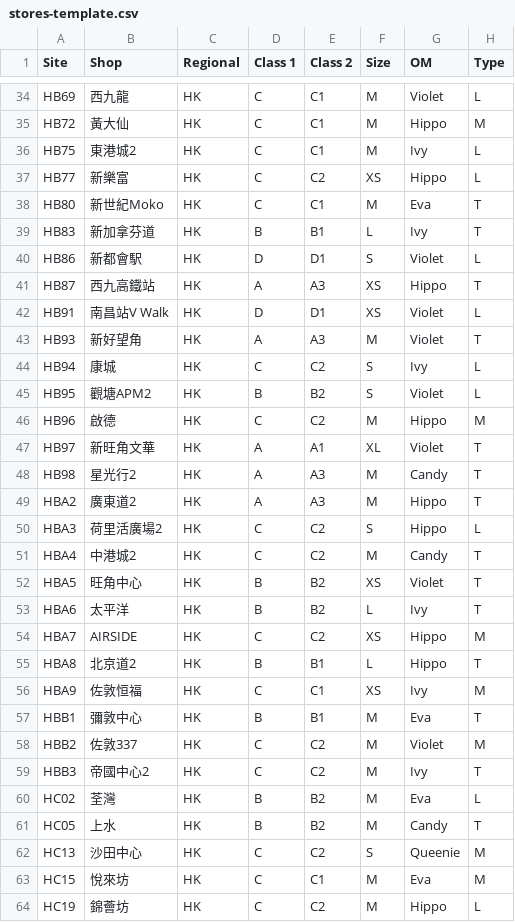
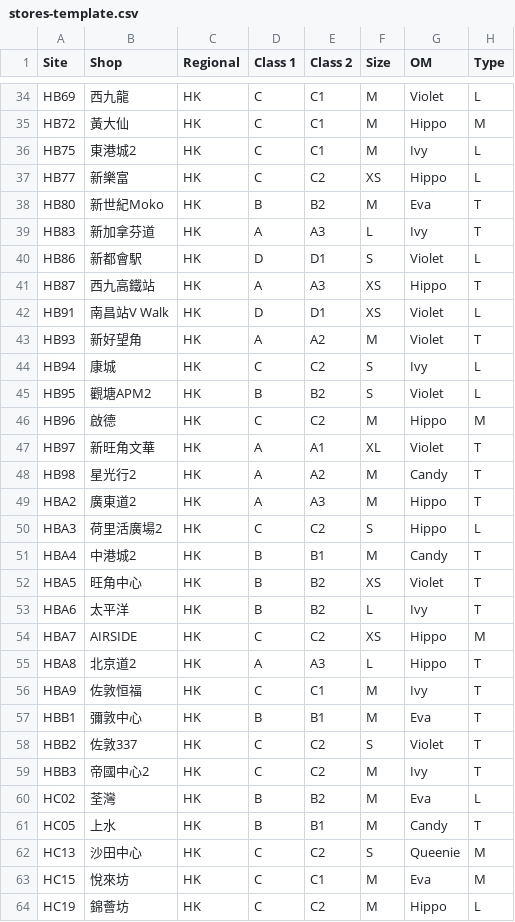
Before and after one commit to rickyyue315/RPPORTAL, a CSV file: stores-template.csv, drawn as a sheet; only a part is shown, gaps mark what is left out; the diff covers the shown part only.

Commit message:
Refresh store master from latest template (24 stores: class/size/type updates)

```diff
--- a/stores-template.csv
+++ b/stores-template.csv
@@ -37,4 +37,4 @@ HB75,東港城2,HK,C,C1,M,Ivy,L
 HB77,新樂富,HK,C,C2,XS,Hippo,L
-HB80,新世紀Moko,HK,C,C1,M,Eva,T
-HB83,新加拿芬道,HK,B,B1,L,Ivy,T
+HB80,新世紀Moko,HK,B,B2,M,Eva,T
+HB83,新加拿芬道,HK,A,A3,L,Ivy,T
 HB86,新都會駅,HK,D,D1,S,Violet,L
@@ -42,3 +42,3 @@ HB87,西九高鐵站,HK,A,A3,XS,Hippo,T
 HB91,南昌站V Walk,HK,D,D1,XS,Violet,L
-HB93,新好望角,HK,A,A3,M,Violet,T
+HB93,新好望角,HK,A,A2,M,Violet,T
 HB94,康城,HK,C,C2,S,Ivy,L
@@ -47,6 +47,6 @@ HB96,啟德,HK,C,C2,M,Hippo,M
 HB97,新旺角文華,HK,A,A1,XL,Violet,T
-HB98,星光行2,HK,A,A3,M,Candy,T
+HB98,星光行2,HK,A,A2,M,Candy,T
 HBA2,廣東道2,HK,A,A3,M,Hippo,T
 HBA3,荷里活廣場2,HK,C,C2,S,Hippo,L
-HBA4,中港城2,HK,C,C2,M,Candy,T
+HBA4,中港城2,HK,B,B1,M,Candy,T
 HBA5,旺角中心,HK,B,B2,XS,Violet,T
@@ -54,9 +54,9 @@ HBA6,太平洋,HK,B,B2,L,Ivy,T
 HBA7,AIRSIDE,HK,C,C2,XS,Hippo,M
-HBA8,北京道2,HK,B,B1,L,Hippo,T
-HBA9,佐敦恒福,HK,C,C1,XS,Ivy,M
+HBA8,北京道2,HK,A,A3,L,Hippo,T
+HBA9,佐敦恒福,HK,C,C1,M,Ivy,T
 HBB1,彌敦中心,HK,B,B1,M,Eva,T
-HBB2,佐敦337 ,HK,C,C2,M,Violet,M
+HBB2,佐敦337 ,HK,C,C2,S,Violet,T
 HBB3,帝國中心2,HK,C,C2,M,Ivy,T
 HC02,荃灣,HK,B,B2,M,Eva,L
-HC05,上水,HK,B,B2,M,Candy,T
+HC05,上水,HK,B,B1,M,Candy,T
 HC13,沙田中心,HK,C,C2,S,Queenie,M
```
Also changed, not shown: 21 edited cells elsewhere in this file.
